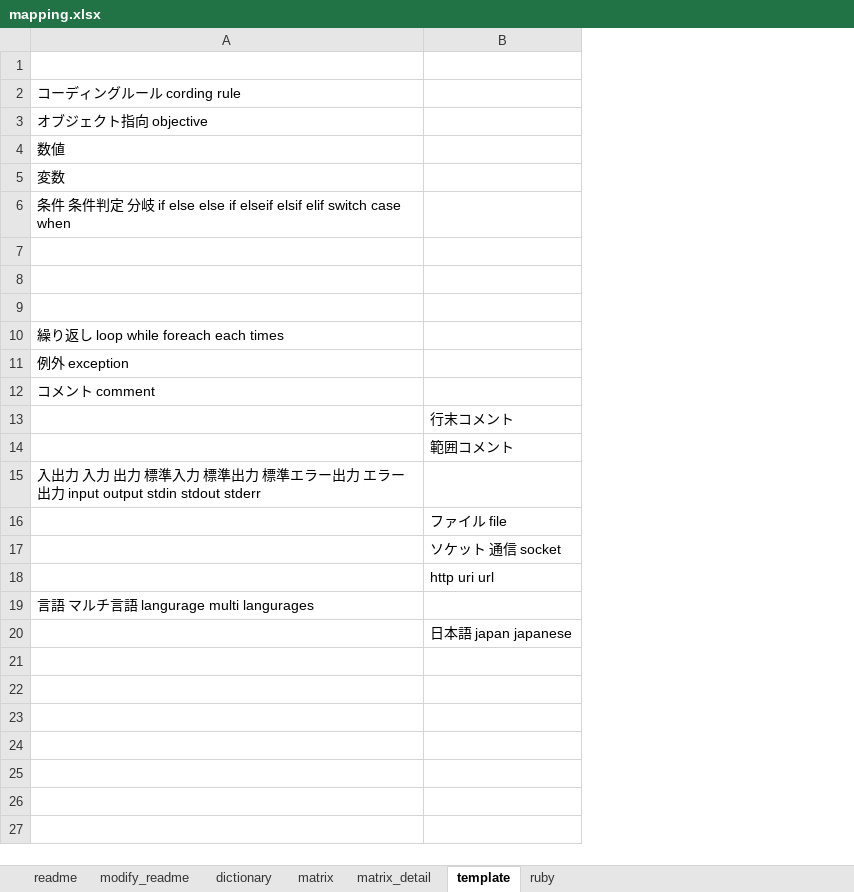
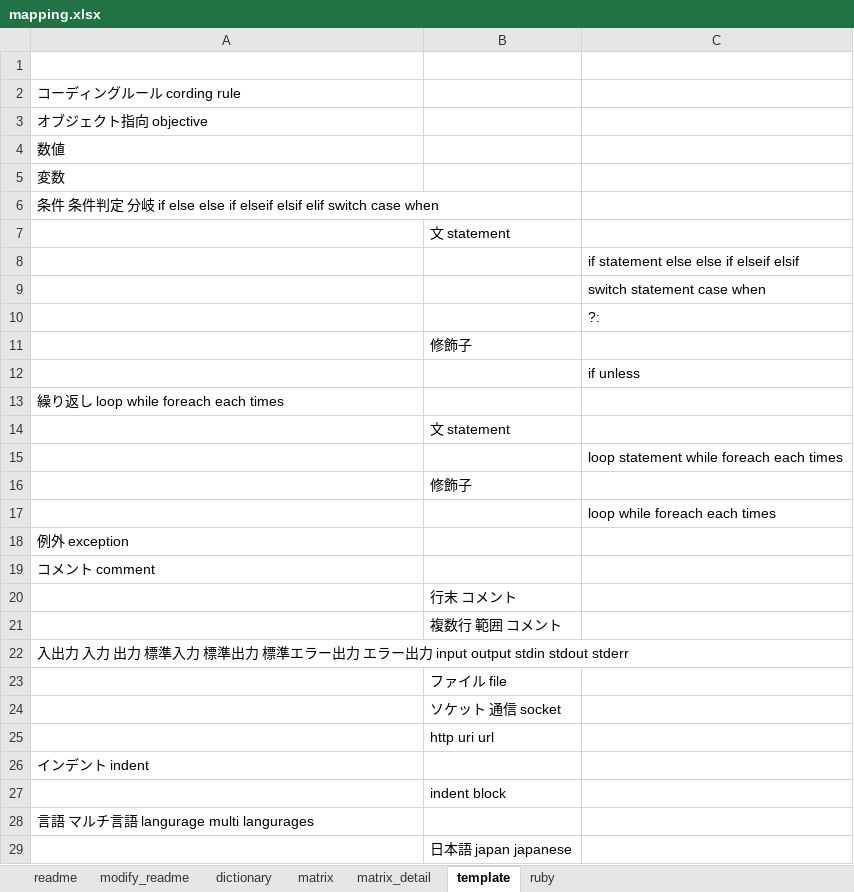
Before and after one commit to raorio/MultiProgramingMapping, an Excel workbook: mapping.xlsx, sheet template, drawn as a sheet; values as stored, in another font and other column widths than the file's, no borders; addresses are those after the commit; the diff names each change by its address in the sheet, - before the commit and + after, or states it on an @@ line.

```diff
--- a/mapping.xlsx (sheet template)
+++ b/mapping.xlsx (sheet template)
+column C, rows 8-10: if statement else else if elseif elsif | switch statement case when | ?:
+row 7:  | 文 statement
+row 11:  | 修飾子
+row 12:  |  | if unless
+row 14:  | 文 statement
+row 15:  |  | loop statement while foreach each times
+row 16:  | 修飾子
+row 17:  |  | loop while foreach each times
-B20: 行末コメント
+B20: 行末 コメント
-B21: 範囲コメント
+B21: 複数行 範囲 コメント
+row 26: インデント indent
+row 27:  | indent block
```
Also changed, not shown: sheet ruby, sheet matrix, sheet matrix_detail, sheet dictionary, formulas that keep their value.
